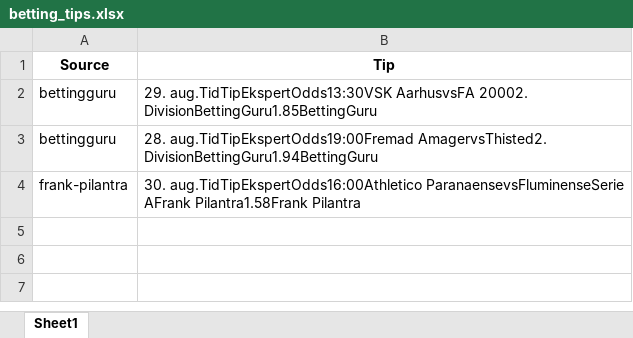
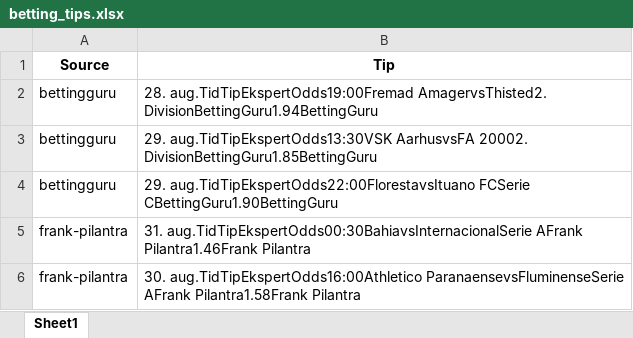
Before and after one commit to mahmad789/alerts, an Excel workbook: betting_tips.xlsx, sheet Sheet1, drawn as a sheet; values as stored, in another font and other column widths than the file's, no borders; addresses are those after the commit; the diff names each change by its address in the sheet, - before the commit and + after, or states it on an @@ line.

```diff
--- a/betting_tips.xlsx (sheet Sheet1)
+++ b/betting_tips.xlsx (sheet Sheet1)
+row 2: bettingguru | 28. aug.TidTipEkspertOdds19:00Fremad AmagervsThisted2. DivisionBettingGuru1.94BettingGuru
-B4 (Tip): 28. aug.TidTipEkspertOdds19:00Fremad AmagervsThisted2. DivisionBettingGuru1.94BettingGuru
+B4 (Tip): 29. aug.TidTipEkspertOdds22:00FlorestavsItuano FCSerie CBettingGuru1.90BettingGuru
+row 5: frank-pilantra | 31. aug.TidTipEkspertOdds00:30BahiavsInternacionalSerie AFrank Pilantra1.46Frank Pilantra
```
